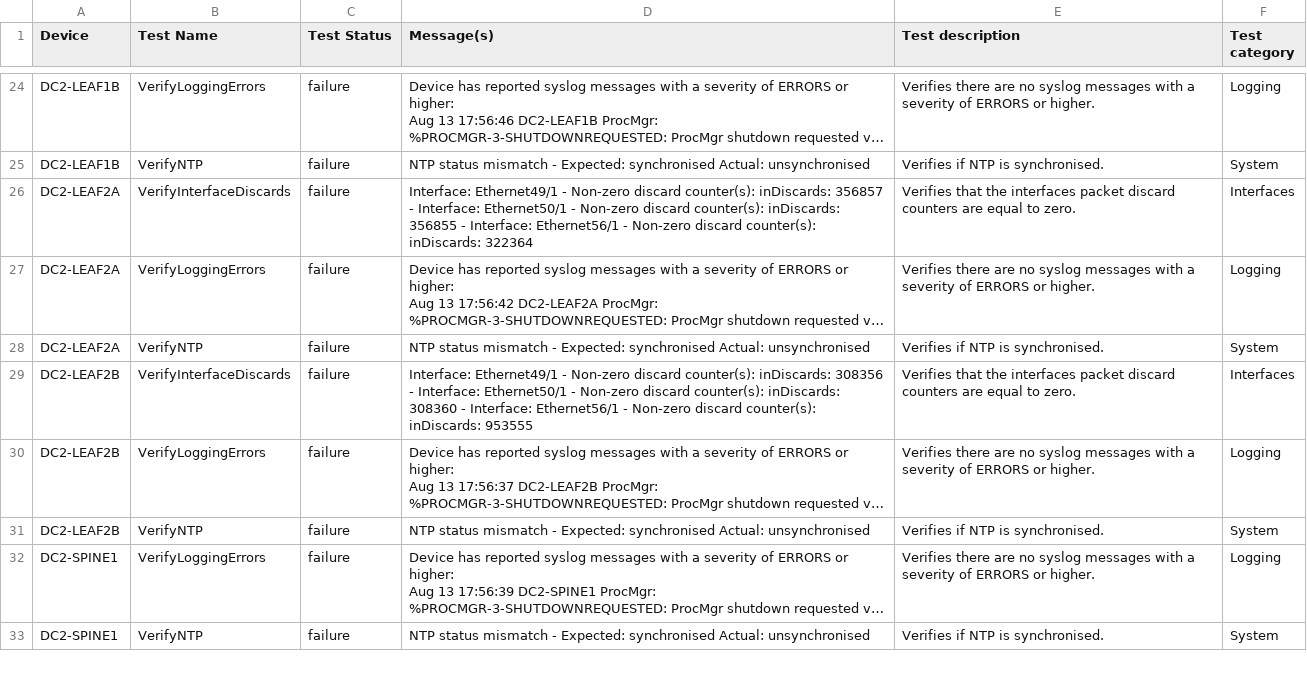
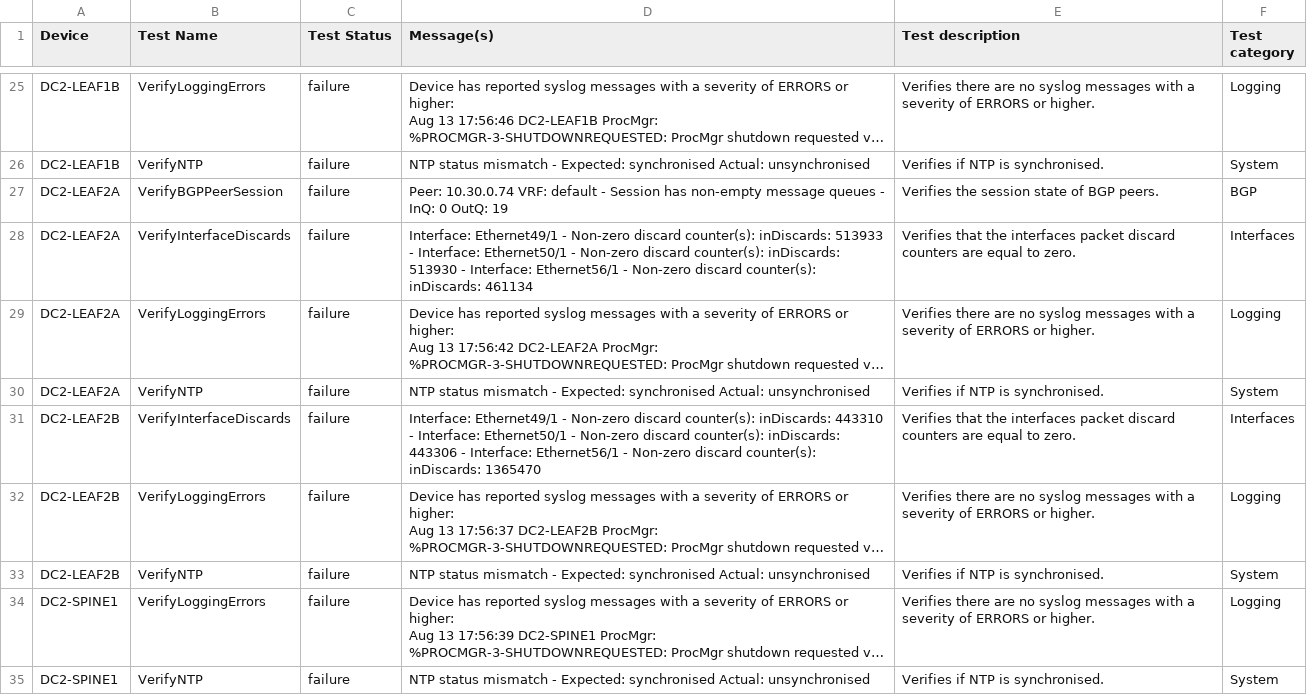
Before and after one commit to kgrozis-arista/avdci6, a CSV file: avd_project/AVD-information/anta/reports/anta_report.csv, drawn as a sheet; only a part is shown, gaps mark what is left out; long unchanged cells end in …; addresses are those after the commit; the diff covers the shown part only; the diff names each change by its address in the sheet, - before the commit and + after, or states it on an @@ line.

```diff
--- a/avd_project/AVD-information/anta/reports/anta_report.csv
+++ b/avd_project/AVD-information/anta/reports/anta_report.csv
+row 27: DC2-LEAF2A | VerifyBGPPeerSession | failure | Peer: 10.30.0.74 VRF: default - Session has non-empty message queues - InQ: 0 OutQ: 19 | Verifies the session state of BGP peers. | BGP
-D28 (Message(s)): …counter(s): inDiscards: 356857 - Interface: Ethernet50/1 - Non-zero discard counter(s): inDiscards: 356855 - Interface: Ethernet56/1 - Non-zero discard counter(s): inDiscards: 322364
+D28 (Message(s)): …counter(s): inDiscards: 513933 - Interface: Ethernet50/1 - Non-zero discard counter(s): inDiscards: 513930 - Interface: Ethernet56/1 - Non-zero discard counter(s): inDiscards: 461134
-D31 (Message(s)): …counter(s): inDiscards: 308356 - Interface: Ethernet50/1 - Non-zero discard counter(s): inDiscards: 308360 - Interface: Ethernet56/1 - Non-zero discard counter(s): inDiscards: 953555
+D31 (Message(s)): …counter(s): inDiscards: 443310 - Interface: Ethernet50/1 - Non-zero discard counter(s): inDiscards: 443306 - Interface: Ethernet56/1 - Non-zero discard counter(s): inDiscards: 1365470
```
Also changed, not shown: 3 added rows, 4 removed rows and 2 edited cells elsewhere in this file, 2 other files.
